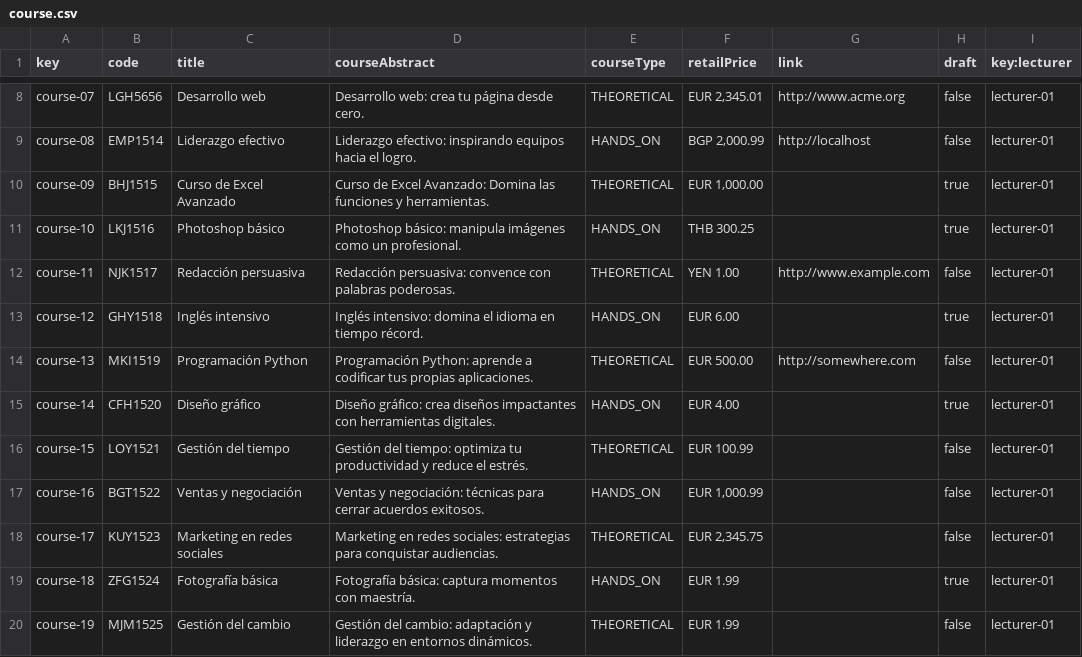
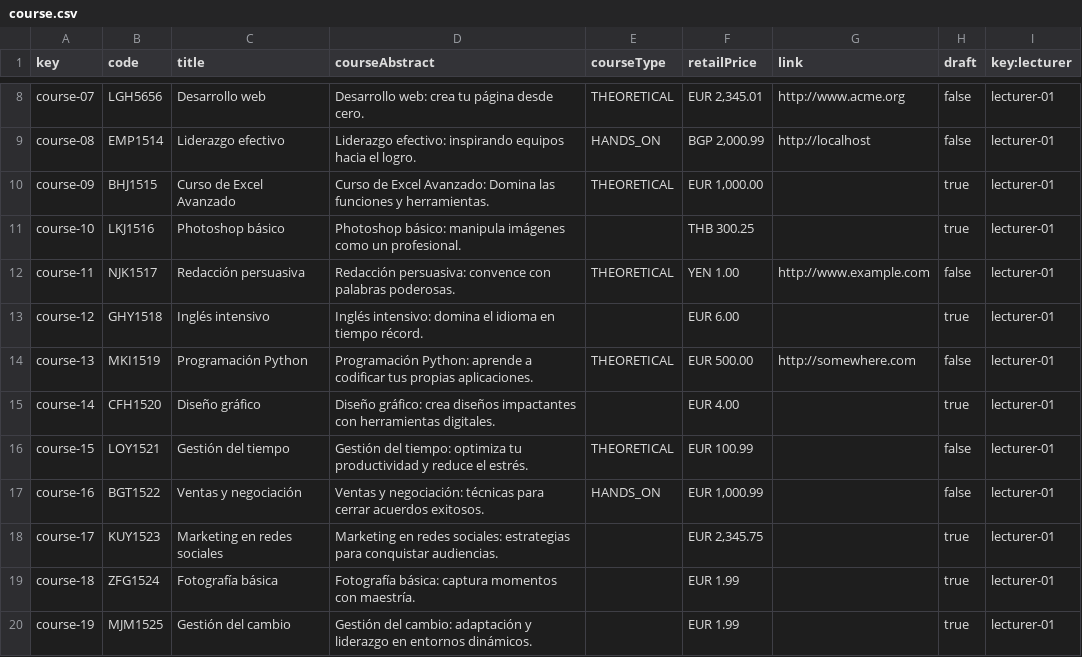
Before and after one commit to Dp2-C1-04-08/Dp2-C1-04-08, a CSV file: src/main/webapp/WEB-INF/resources/sample-data/course.csv, drawn as a sheet; only a part is shown, gaps mark what is left out; the diff names each change by its address in the sheet, - before the commit and + after, or states it on an @@ line.

```diff
--- a/src/main/webapp/WEB-INF/resources/sample-data/course.csv
+++ b/src/main/webapp/WEB-INF/resources/sample-data/course.csv
-E11 (courseType): HANDS_ON
+E11 (courseType): (empty)
-E13 (courseType): HANDS_ON
+E13 (courseType): (empty)
-E15 (courseType): HANDS_ON
+E15 (courseType): (empty)
-E18 (courseType): THEORETICAL
+E18 (courseType): (empty)
-H18 (draft): false
+H18 (draft): true
-E19 (courseType): HANDS_ON
+E19 (courseType): (empty)
-E20 (courseType): THEORETICAL
+E20 (courseType): (empty)
-H20 (draft): false
+H20 (draft): true
```
Also changed, not shown: src/main/webapp/WEB-INF/resources/sample-data/lecture.csv, 23 other files.
